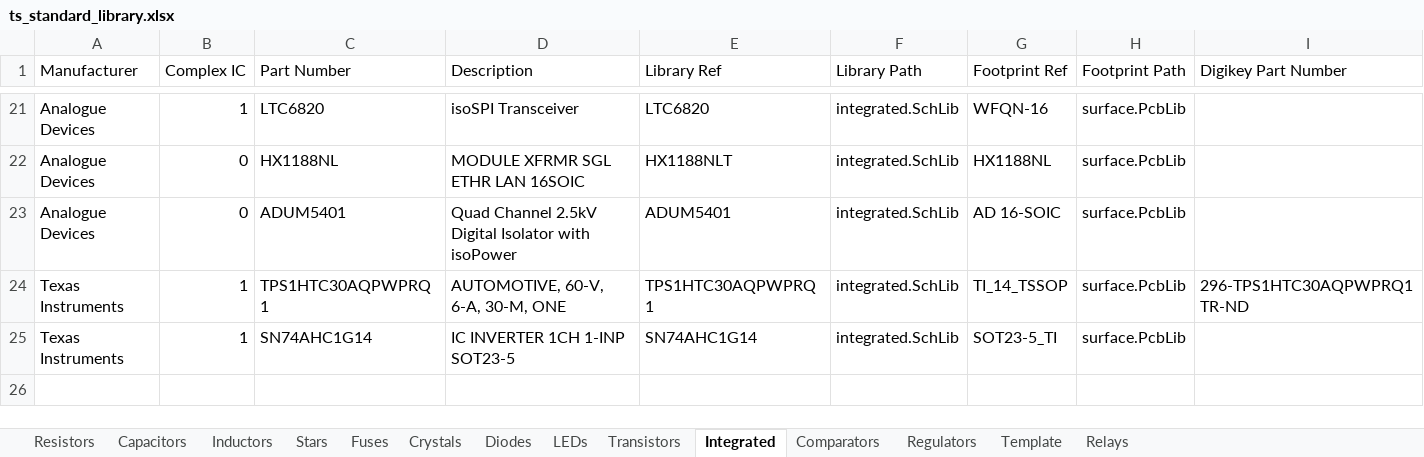
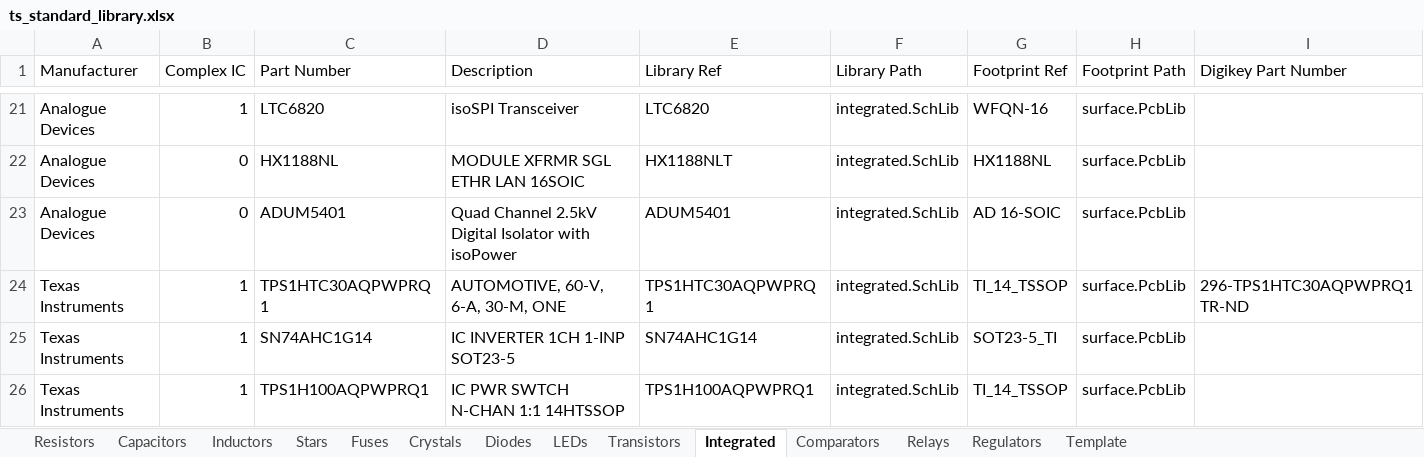
Before and after one commit to Team-Swinburne/TS_24_Components, an Excel workbook: components/ts_standard_library.xlsx, sheet Integrated, drawn as a sheet; only a part is shown, gaps mark what is left out; values as stored, in another font and other column widths than the file's, no borders; rows hold the shown columns only; the diff names each change by its address in the sheet, - before the commit and + after, or states it on an @@ line.

```diff
--- a/components/ts_standard_library.xlsx (sheet Integrated)
+++ b/components/ts_standard_library.xlsx (sheet Integrated)
@@ sheet tab order changed: Resistors | Capacitors | Inductors | Stars | Fuses | Crystals | Diodes | LEDs | Transistors | Integrated | Comparators | Relays | Regulators | Template @@
+row 26: Texas Instruments | 1 | TPS1H100AQPWPRQ1 | IC PWR SWTCH N-CHAN 1:1 14HTSSOP | TPS1H100AQPWPRQ1 | integrated.SchLib | TI_14_TSSOP | surface.PcbLib
```
Also changed, not shown: sheet Regulators, sheet Relays, 3 other files.
